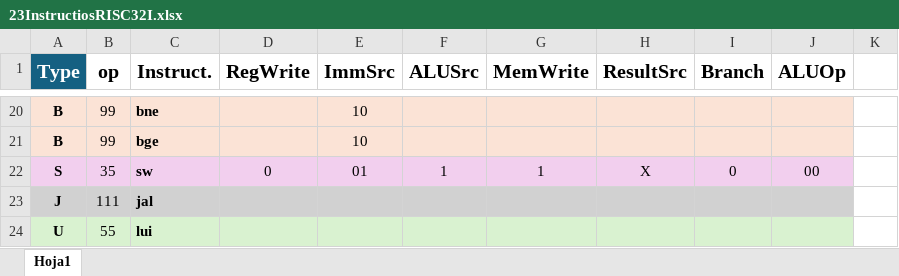
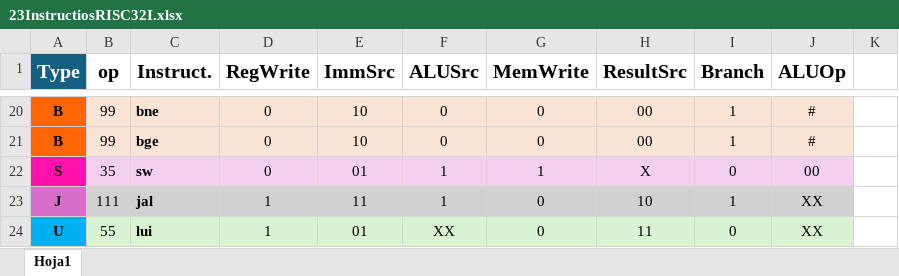
Before and after one commit to FabianChacon3/Computer-Architecture, an Excel workbook: 23InstructiosRISC32I.xlsx, sheet Hoja1, drawn as a sheet; only a part is shown, gaps mark what is left out; values as stored, in another font and other column widths than the file's, no borders; table styles not drawn; the diff covers the shown part only; the diff names each change by its address in the sheet, - before the commit and + after, or states it on an @@ line.

```diff
--- a/23InstructiosRISC32I.xlsx (sheet Hoja1)
+++ b/23InstructiosRISC32I.xlsx (sheet Hoja1)
-A20:A21 fill: #FBE3D6
+A20:A21 fill: #FF6405
-D20:D21 (RegWrite): (empty)
+D20:D21 (RegWrite): 0
-F20:F21 (ALUSrc): (empty)
+F20:F21 (ALUSrc): 0
-G20:G21 (MemWrite): (empty)
+G20:G21 (MemWrite): 0
-H20:H21 (ResultSrc): (empty)
+H20:H21 (ResultSrc): 00
-I20:I21 (Branch): (empty)
+I20:I21 (Branch): 1
-J20:J21 (ALUOp): (empty)
+J20:J21 (ALUOp): #
-A22 fill: #F2CFEE
+A22 fill: #FF11AA
-A23 fill: #D1D1D1
+A23 fill: #D86ECC
-D23:D24 (RegWrite): (empty)
+D23:D24 (RegWrite): 1
-E23 (ImmSrc): (empty)
+E23 (ImmSrc): 11
-F23 (ALUSrc): (empty)
+F23 (ALUSrc): 1
-G23:G24 (MemWrite): (empty)
+G23:G24 (MemWrite): 0
-H23 (ResultSrc): (empty)
+H23 (ResultSrc): 10
-I23 (Branch): (empty)
+I23 (Branch): 1
-J23:J24 (ALUOp): (empty)
+J23:J24 (ALUOp): XX
-A24 fill: #D9F2D0
+A24 fill: #00B0F0
-E24 (ImmSrc): (empty)
+E24 (ImmSrc): 01
-F24 (ALUSrc): (empty)
+F24 (ALUSrc): XX
-H24 (ResultSrc): (empty)
+H24 (ResultSrc): 11
-I24 (Branch): (empty)
+I24 (Branch): 0
```
Also changed, not shown: 68 edited cells and cell formats elsewhere in this sheet.
